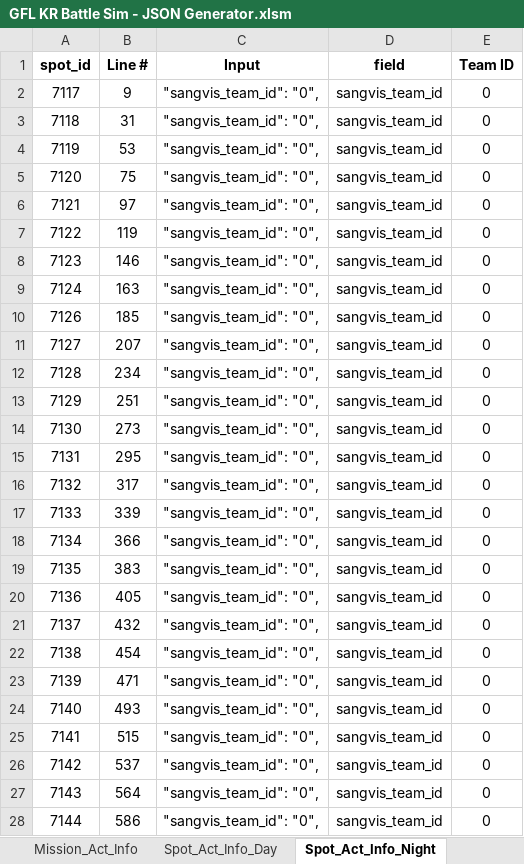
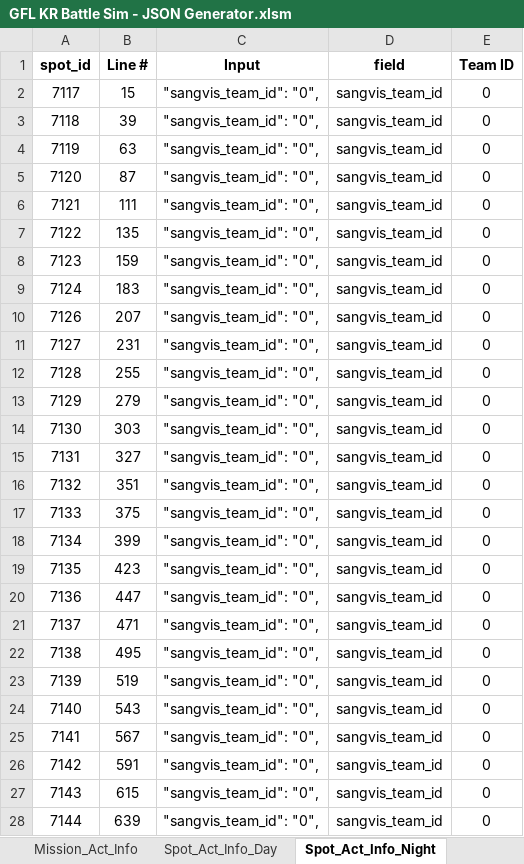
Before and after one commit to randomqwerty/GFLBattleSim-JSONGenerator, an Excel workbook: GFL KR Battle Sim - JSON Generator.xlsm, sheet Spot_Act_Info_Night, drawn as a sheet; only a part is shown; values as stored, in another font and other column widths than the file's, no borders; the diff covers the shown part only; the diff names each change by its address in the sheet, - before the commit and + after, or states it on an @@ line.

```diff
--- a/GFL KR Battle Sim - JSON Generator.xlsm (sheet Spot_Act_Info_Night)
+++ b/GFL KR Battle Sim - JSON Generator.xlsm (sheet Spot_Act_Info_Night)
-B2 (Line #): 9
+B2 (Line #): 15
-B3 (Line #): 31
+B3 (Line #): 39
-B4 (Line #): 53
+B4 (Line #): 63
-B5 (Line #): 75
+B5 (Line #): 87
-B6 (Line #): 97
+B6 (Line #): 111
-B7 (Line #): 119
+B7 (Line #): 135
-B8 (Line #): 146
+B8 (Line #): 159
-B9 (Line #): 163
+B9 (Line #): 183
-B10 (Line #): 185
+B10 (Line #): 207
-B11 (Line #): 207
+B11 (Line #): 231
-B12 (Line #): 234
+B12 (Line #): 255
-B13 (Line #): 251
+B13 (Line #): 279
-B14 (Line #): 273
+B14 (Line #): 303
-B15 (Line #): 295
+B15 (Line #): 327
-B16 (Line #): 317
+B16 (Line #): 351
-B17 (Line #): 339
+B17 (Line #): 375
-B18 (Line #): 366
+B18 (Line #): 399
-B19 (Line #): 383
+B19 (Line #): 423
-B20 (Line #): 405
+B20 (Line #): 447
-B21 (Line #): 432
+B21 (Line #): 471
-B22 (Line #): 454
+B22 (Line #): 495
-B23 (Line #): 471
+B23 (Line #): 519
-B24 (Line #): 493
+B24 (Line #): 543
-B25 (Line #): 515
+B25 (Line #): 567
-B26 (Line #): 537
+B26 (Line #): 591
-B27 (Line #): 564
+B27 (Line #): 615
-B28 (Line #): 586
+B28 (Line #): 639
```
Also changed, not shown: 4 edited cells elsewhere in this sheet, sheet Main, sheet HOC, sheet SF, sheet Doll, sheet SF Team, sheet Spot_Act_Info_Day, 2 more sheets, other sheet tabs, formulas that keep their value, hidden cells, charts or pictures, 3 other files.
